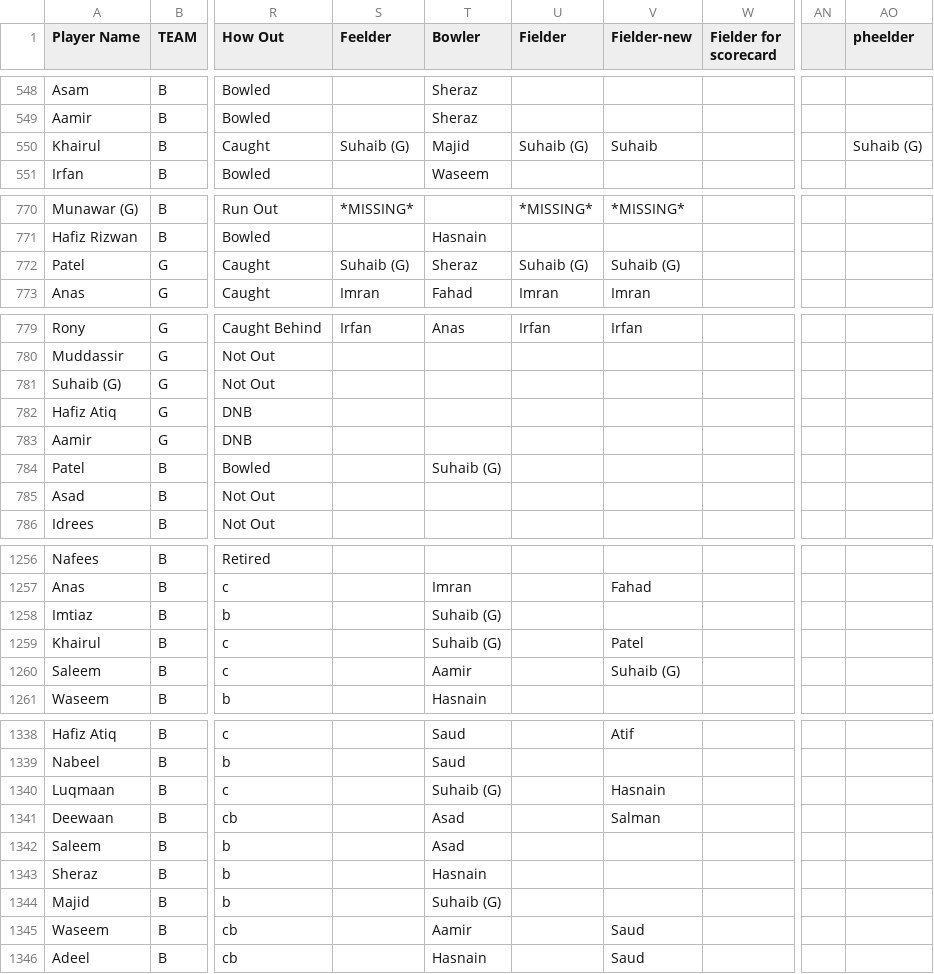
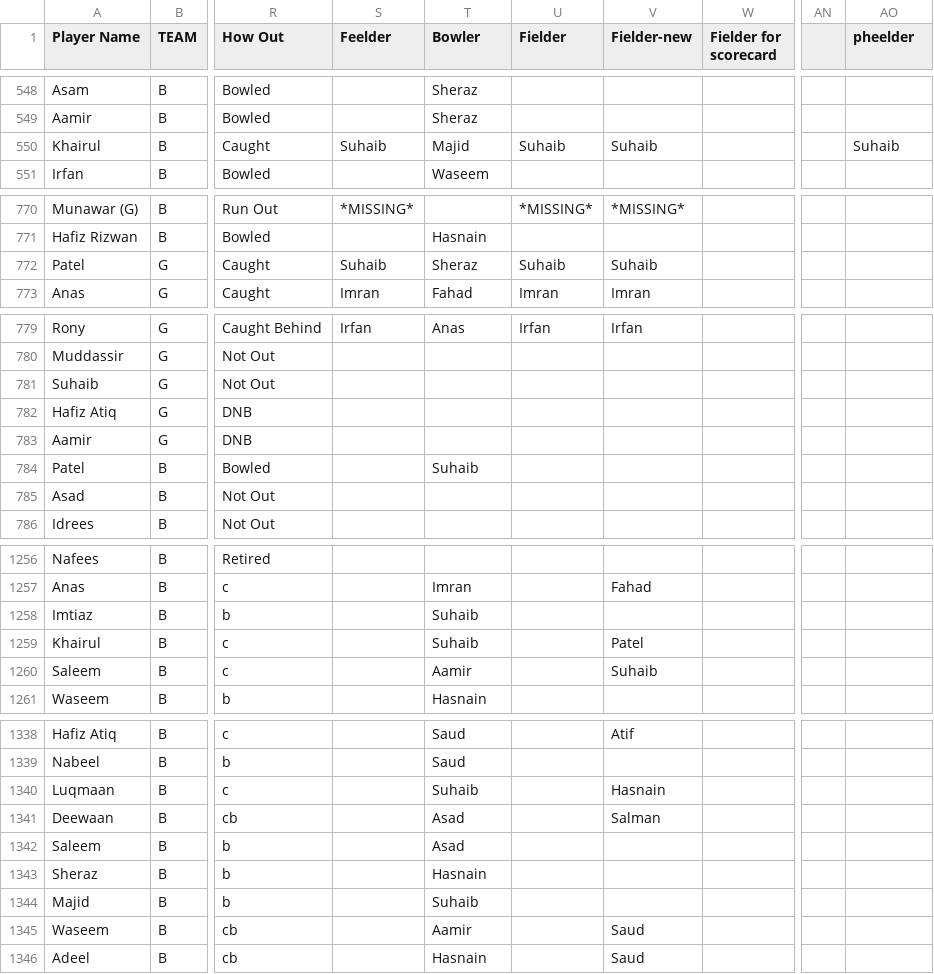
Before and after one commit to asadushaikh/asadushaikh.github.io, a CSV file: bcc/data/bcc_data.csv, drawn as a sheet; only a part is shown, gaps mark what is left out; the diff covers the shown part only; the diff names each change by its address in the sheet, - before the commit and + after, or states it on an @@ line.

Commit message:
Add files via upload

```diff
--- a/bcc/data/bcc_data.csv
+++ b/bcc/data/bcc_data.csv
-S550 (Feelder): Suhaib (G)
+S550 (Feelder): Suhaib
-U550 (Fielder): Suhaib (G)
+U550 (Fielder): Suhaib
-AO550 (pheelder): Suhaib (G)
+AO550 (pheelder): Suhaib
-S772 (Feelder): Suhaib (G)
+S772 (Feelder): Suhaib
-U772 (Fielder): Suhaib (G)
+U772 (Fielder): Suhaib
-V772 (Fielder-new): Suhaib (G)
+V772 (Fielder-new): Suhaib
-A781 (Player Name): Suhaib (G)
+A781 (Player Name): Suhaib
-T784 (Bowler): Suhaib (G)
+T784 (Bowler): Suhaib
-T1258:T1259 (Bowler): Suhaib (G)
+T1258:T1259 (Bowler): Suhaib
-V1260 (Fielder-new): Suhaib (G)
+V1260 (Fielder-new): Suhaib
-T1340 (Bowler): Suhaib (G)
+T1340 (Bowler): Suhaib
-T1344 (Bowler): Suhaib (G)
+T1344 (Bowler): Suhaib
```
Also changed, not shown: 24 edited cells elsewhere in this file.
